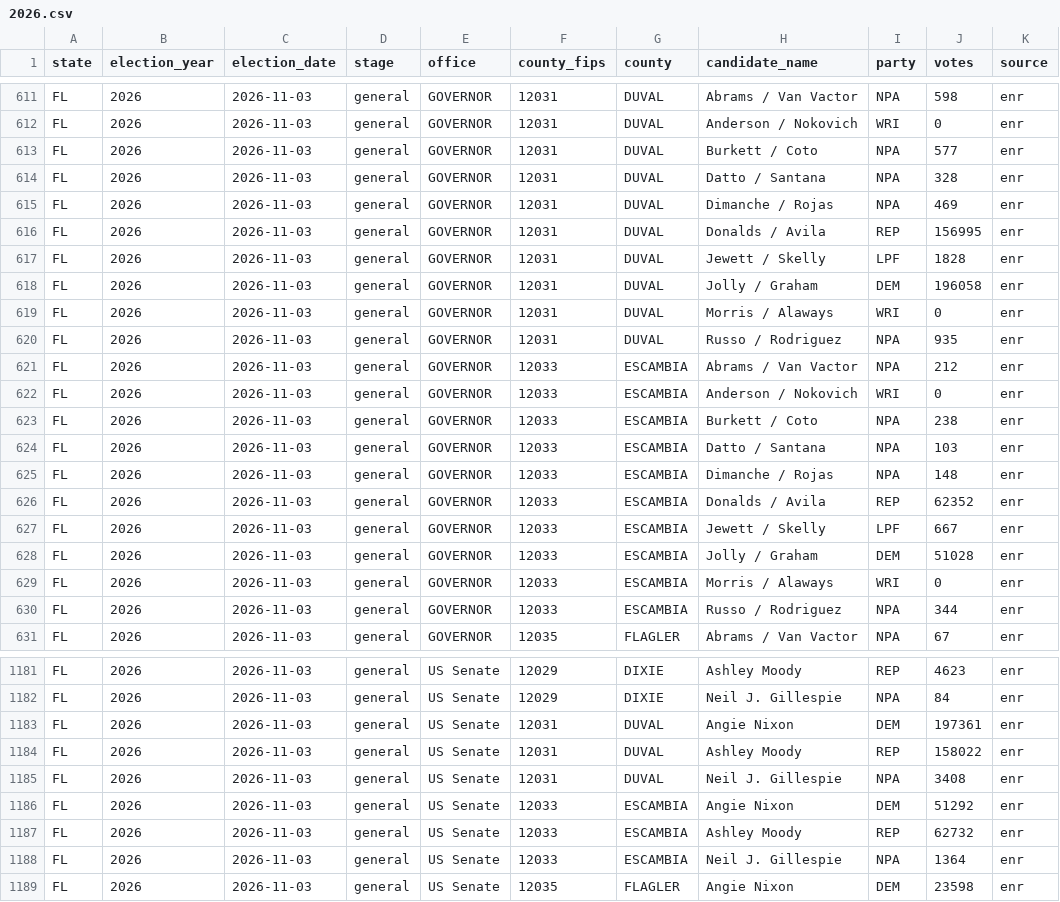
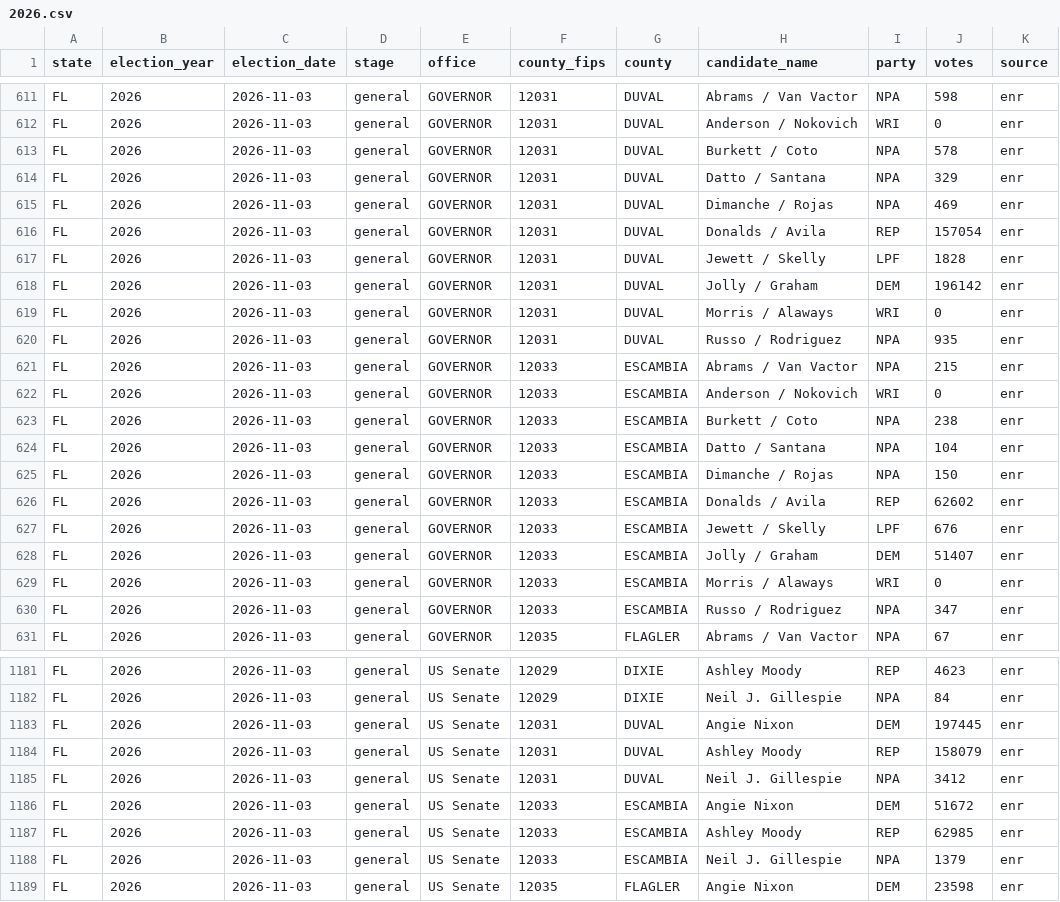
Before and after one commit to AlexanderNicholasIvanov/who-is-running, a CSV file: data/results/enr/2026.csv, drawn as a sheet; only a part is shown, gaps mark what is left out; the diff covers the shown part only.

```diff
--- a/data/results/enr/2026.csv
+++ b/data/results/enr/2026.csv
@@ -612,20 +612,20 @@ FL,2026,2026-11-03,general,GOVERNOR,12031,DUVAL,Abrams / Van Vactor,NPA,598,enr
 FL,2026,2026-11-03,general,GOVERNOR,12031,DUVAL,Anderson / Nokovich,WRI,0,enr
-FL,2026,2026-11-03,general,GOVERNOR,12031,DUVAL,Burkett / Coto,NPA,577,enr
-FL,2026,2026-11-03,general,GOVERNOR,12031,DUVAL,Datto / Santana,NPA,328,enr
+FL,2026,2026-11-03,general,GOVERNOR,12031,DUVAL,Burkett / Coto,NPA,578,enr
+FL,2026,2026-11-03,general,GOVERNOR,12031,DUVAL,Datto / Santana,NPA,329,enr
 FL,2026,2026-11-03,general,GOVERNOR,12031,DUVAL,Dimanche / Rojas,NPA,469,enr
-FL,2026,2026-11-03,general,GOVERNOR,12031,DUVAL,Donalds / Avila,REP,156995,enr
+FL,2026,2026-11-03,general,GOVERNOR,12031,DUVAL,Donalds / Avila,REP,157054,enr
 FL,2026,2026-11-03,general,GOVERNOR,12031,DUVAL,Jewett / Skelly,LPF,1828,enr
-FL,2026,2026-11-03,general,GOVERNOR,12031,DUVAL,Jolly / Graham,DEM,196058,enr
+FL,2026,2026-11-03,general,GOVERNOR,12031,DUVAL,Jolly / Graham,DEM,196142,enr
 FL,2026,2026-11-03,general,GOVERNOR,12031,DUVAL,Morris / Alaways,WRI,0,enr
 FL,2026,2026-11-03,general,GOVERNOR,12031,DUVAL,Russo / Rodriguez,NPA,935,enr
-FL,2026,2026-11-03,general,GOVERNOR,12033,ESCAMBIA,Abrams / Van Vactor,NPA,212,enr
+FL,2026,2026-11-03,general,GOVERNOR,12033,ESCAMBIA,Abrams / Van Vactor,NPA,215,enr
 FL,2026,2026-11-03,general,GOVERNOR,12033,ESCAMBIA,Anderson / Nokovich,WRI,0,enr
 FL,2026,2026-11-03,general,GOVERNOR,12033,ESCAMBIA,Burkett / Coto,NPA,238,enr
-FL,2026,2026-11-03,general,GOVERNOR,12033,ESCAMBIA,Datto / Santana,NPA,103,enr
-FL,2026,2026-11-03,general,GOVERNOR,12033,ESCAMBIA,Dimanche / Rojas,NPA,148,enr
-FL,2026,2026-11-03,general,GOVERNOR,12033,ESCAMBIA,Donalds / Avila,REP,62352,enr
-FL,2026,2026-11-03,general,GOVERNOR,12033,ESCAMBIA,Jewett / Skelly,LPF,667,enr
-FL,2026,2026-11-03,general,GOVERNOR,12033,ESCAMBIA,Jolly / Graham,DEM,51028,enr
+FL,2026,2026-11-03,general,GOVERNOR,12033,ESCAMBIA,Datto / Santana,NPA,104,enr
+FL,2026,2026-11-03,general,GOVERNOR,12033,ESCAMBIA,Dimanche / Rojas,NPA,150,enr
+FL,2026,2026-11-03,general,GOVERNOR,12033,ESCAMBIA,Donalds / Avila,REP,62602,enr
+FL,2026,2026-11-03,general,GOVERNOR,12033,ESCAMBIA,Jewett / Skelly,LPF,676,enr
+FL,2026,2026-11-03,general,GOVERNOR,12033,ESCAMBIA,Jolly / Graham,DEM,51407,enr
 FL,2026,2026-11-03,general,GOVERNOR,12033,ESCAMBIA,Morris / Alaways,WRI,0,enr
-FL,2026,2026-11-03,general,GOVERNOR,12033,ESCAMBIA,Russo / Rodriguez,NPA,344,enr
+FL,2026,2026-11-03,general,GOVERNOR,12033,ESCAMBIA,Russo / Rodriguez,NPA,347,enr
 FL,2026,2026-11-03,general,GOVERNOR,12035,FLAGLER,Abrams / Van Vactor,NPA,67,enr
@@ -1182,8 +1182,8 @@ FL,2026,2026-11-03,general,US Senate,12029,DIXIE,Ashley Moody,REP,4623,enr
 FL,2026,2026-11-03,general,US Senate,12029,DIXIE,Neil J. Gillespie,NPA,84,enr
-FL,2026,2026-11-03,general,US Senate,12031,DUVAL,Angie Nixon,DEM,197361,enr
-FL,2026,2026-11-03,general,US Senate,12031,DUVAL,Ashley Moody,REP,158022,enr
-FL,2026,2026-11-03,general,US Senate,12031,DUVAL,Neil J. Gillespie,NPA,3408,enr
-FL,2026,2026-11-03,general,US Senate,12033,ESCAMBIA,Angie Nixon,DEM,51292,enr
-FL,2026,2026-11-03,general,US Senate,12033,ESCAMBIA,Ashley Moody,REP,62732,enr
-FL,2026,2026-11-03,general,US Senate,12033,ESCAMBIA,Neil J. Gillespie,NPA,1364,enr
+FL,2026,2026-11-03,general,US Senate,12031,DUVAL,Angie Nixon,DEM,197445,enr
+FL,2026,2026-11-03,general,US Senate,12031,DUVAL,Ashley Moody,REP,158079,enr
+FL,2026,2026-11-03,general,US Senate,12031,DUVAL,Neil J. Gillespie,NPA,3412,enr
+FL,2026,2026-11-03,general,US Senate,12033,ESCAMBIA,Angie Nixon,DEM,51672,enr
+FL,2026,2026-11-03,general,US Senate,12033,ESCAMBIA,Ashley Moody,REP,62985,enr
+FL,2026,2026-11-03,general,US Senate,12033,ESCAMBIA,Neil J. Gillespie,NPA,1379,enr
 FL,2026,2026-11-03,general,US Senate,12035,FLAGLER,Angie Nixon,DEM,23598,enr
```
Also changed, not shown: 114 edited cells elsewhere in this file.
